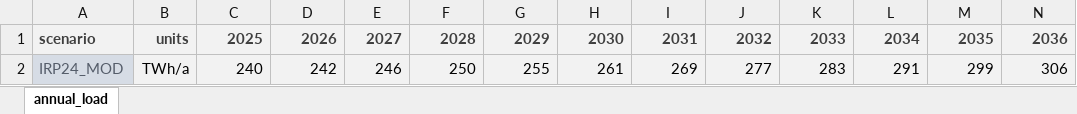
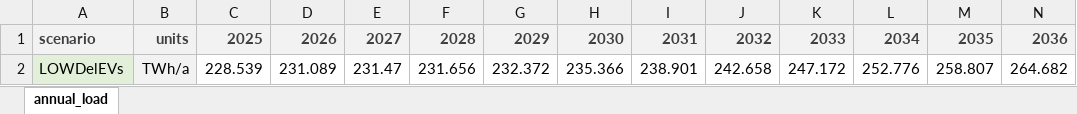
Before and after one commit to agma0/pypsa-rsa, an Excel workbook: scenarios/Coal_Flexibilisation/sub_scenarios/annual_load.xlsx, sheet annual_load, drawn as a sheet; only a part is shown; values as stored, in another font and other column widths than the file's, no borders; removed rows and columns are numbered as before the commit, all else as after; rows hold the shown columns only; the diff names each change by its address in the sheet, - before the commit and + after, or states it on an @@ line.

Commit message:
fixed demand to IRP2025 LOWDelEVs

```diff
--- a/scenarios/Coal_Flexibilisation/sub_scenarios/annual_load.xlsx (sheet annual_load)
+++ b/scenarios/Coal_Flexibilisation/sub_scenarios/annual_load.xlsx (sheet annual_load)
-row 2: IRP24_MOD | TWh/a | 240 | 242 | 246 | 250 | 255 | 261 | 269 | 277 | 283 | 291 | 299 | 306
+row 2: LOWDelEVs | TWh/a | 228.539 | 231.089 | 231.47 | 231.656 | 232.372 | 235.366 | 238.901 | 242.658 | 247.172 | 252.776 | 258.807 | 264.682
```
